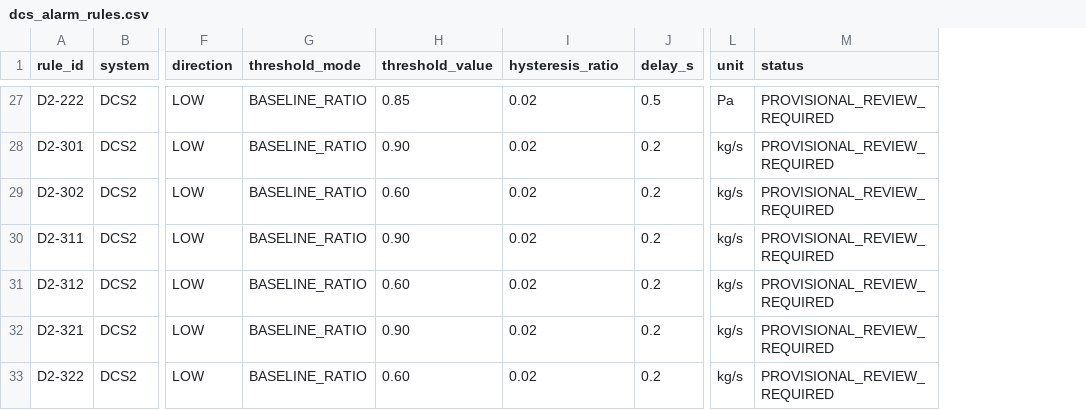
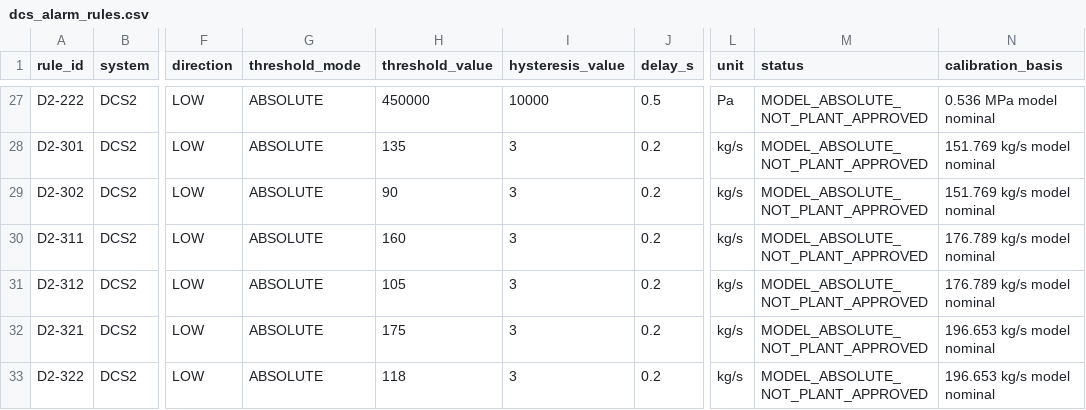
Before and after one commit to khaku25/triplens-thermosyspro-cloud-runner, a CSV file: config/dcs_alarm_rules.csv, drawn as a sheet; only a part is shown, gaps mark what is left out; the diff covers the shown part only; the diff names each change by its address in the sheet, - before the commit and + after, or states it on an @@ line.

Commit message:
Use absolute engineering-unit thresholds

```diff
--- a/config/dcs_alarm_rules.csv
+++ b/config/dcs_alarm_rules.csv
+column N (calibration_basis), rows 27-33: 0.536 MPa model nominal | 151.769 kg/s model nominal | 151.769 kg/s model nominal | 176.789 kg/s model nominal | 176.789 kg/s model nominal | 196.653 kg/s model nominal | 196.653 kg/s model nominal
-I1: hysteresis_ratio
+I1: hysteresis_value
-G27:G33 (threshold_mode): BASELINE_RATIO
+G27:G33 (threshold_mode): ABSOLUTE
-H27 (threshold_value): 0.85
+H27 (threshold_value): 450000
-I27 (hysteresis_value): 0.02
+I27 (hysteresis_value): 10000
-M27:M33 (status): PROVISIONAL_REVIEW_REQUIRED
+M27:M33 (status): MODEL_ABSOLUTE_NOT_PLANT_APPROVED
-H28 (threshold_value): 0.90
+H28 (threshold_value): 135
-I28:I33 (hysteresis_value): 0.02
+I28:I33 (hysteresis_value): 3
-H29 (threshold_value): 0.60
+H29 (threshold_value): 90
-H30 (threshold_value): 0.90
+H30 (threshold_value): 160
-H31 (threshold_value): 0.60
+H31 (threshold_value): 105
-H32 (threshold_value): 0.90
+H32 (threshold_value): 175
-H33 (threshold_value): 0.60
+H33 (threshold_value): 118
```
Also changed, not shown: 95 edited cells elsewhere in this file.
